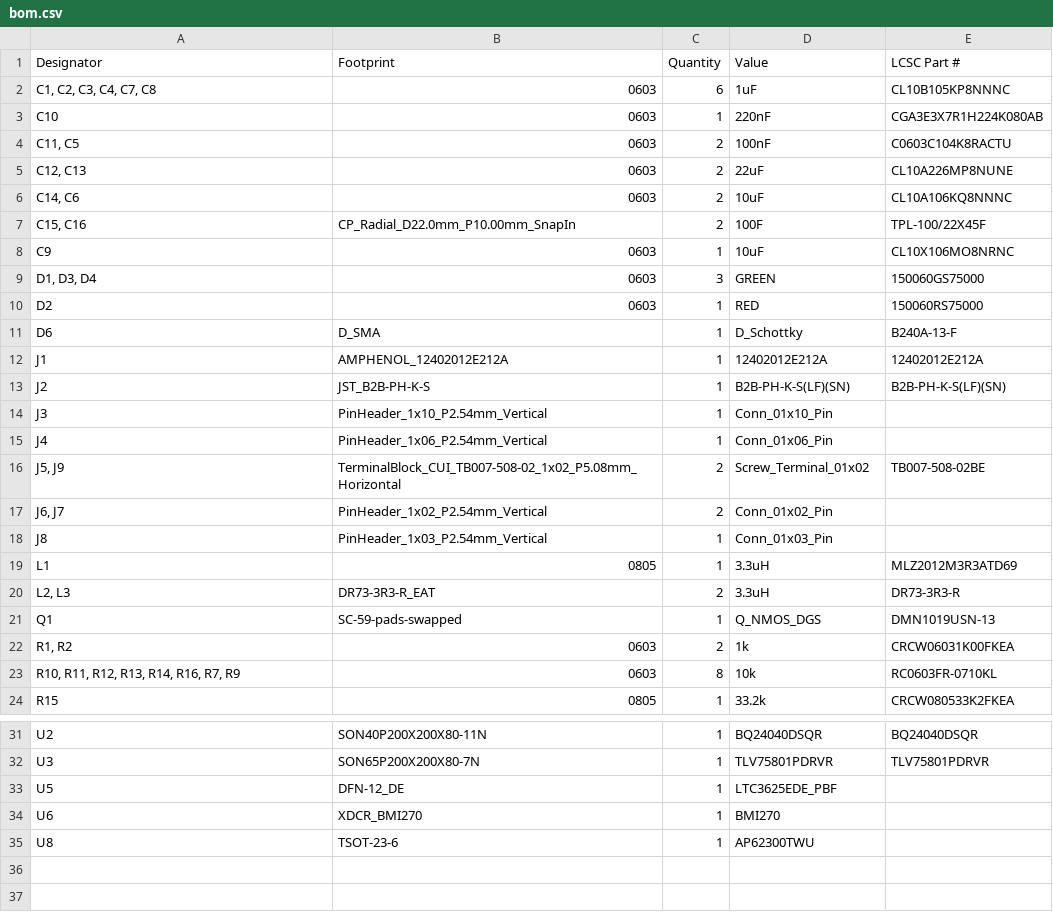
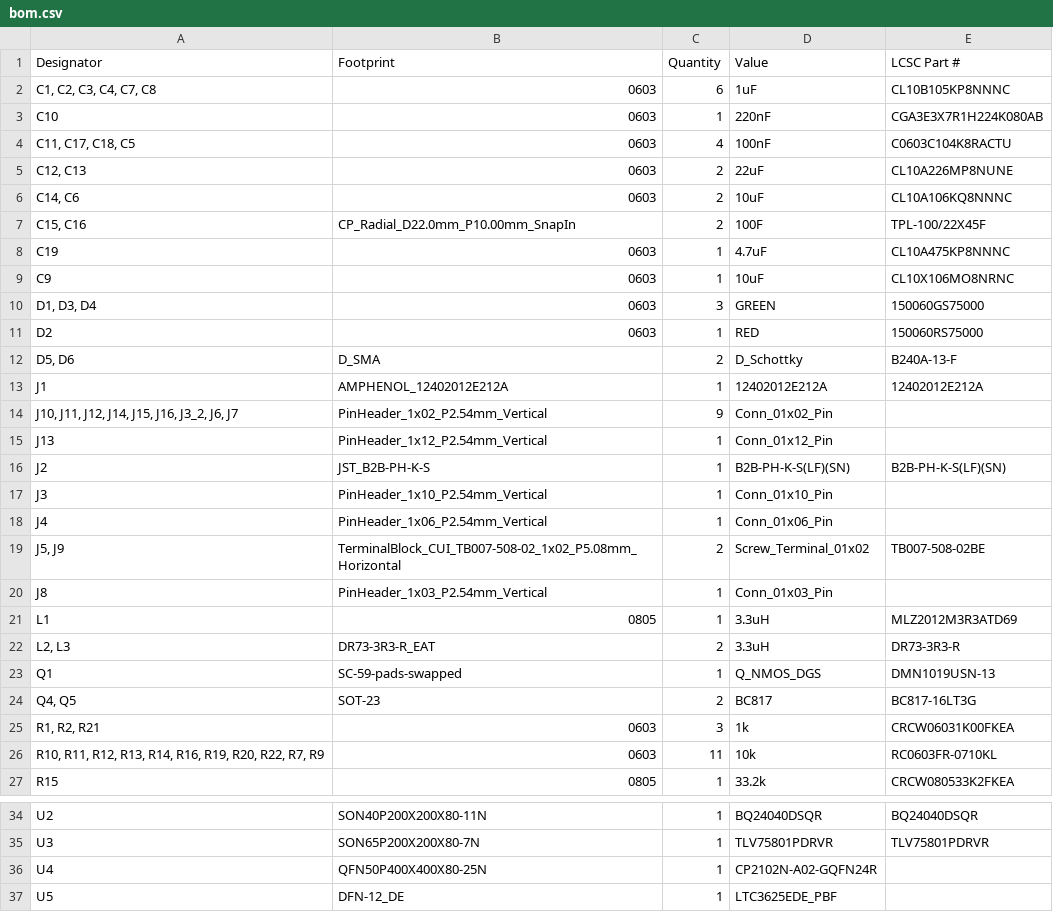
Before and after one commit to AndreasMuehlmann/ascpcb, a CSV file: production/bom.csv, drawn as a sheet; only a part is shown, gaps mark what is left out; the shorter side is filled out with more unchanged rows.

```diff
--- a/production/bom.csv
+++ b/production/bom.csv
@@ -3,3 +3,3 @@
 C10,0603,1,220nF,CGA3E3X7R1H224K080AB
-"C11, C5",0603,2,100nF,C0603C104K8RACTU
+"C11, C17, C18, C5",0603,4,100nF,C0603C104K8RACTU
 "C12, C13",0603,2,22uF,CL10A226MP8NUNE
@@ -7,2 +7,3 @@ C10,0603,1,220nF,CGA3E3X7R1H224K080AB
 "C15, C16",CP_Radial_D22.0mm_P10.00mm_SnapIn,2,100F,TPL-100/22X45F
+C19,0603,1,4.7uF,CL10A475KP8NNNC
 C9,0603,1,10uF,CL10X106MO8NRNC
@@ -10,4 +11,6 @@ C9,0603,1,10uF,CL10X106MO8NRNC
 D2,0603,1,RED,150060RS75000
-D6,D_SMA,1,D_Schottky,B240A-13-F
+"D5, D6",D_SMA,2,D_Schottky,B240A-13-F
 J1,AMPHENOL_12402012E212A,1,12402012E212A,12402012E212A
+"J10, J11, J12, J14, J15, J16, J3_2, J6, J7",PinHeader_1x02_P2.54mm_Vertical,9,Conn_01x02_Pin,
+J13,PinHeader_1x12_P2.54mm_Vertical,1,Conn_01x12_Pin,
 J2,JST_B2B-PH-K-S,1,B2B-PH-K-S(LF)(SN),B2B-PH-K-S(LF)(SN)
@@ -16,3 +19,2 @@ J4,PinHeader_1x06_P2.54mm_Vertical,1,Conn_01x06_Pin,
 "J5, J9",TerminalBlock_CUI_TB007-508-02_1x02_P5.08mm_Horizontal,2,Screw_Terminal_01x02,TB007-508-02BE
-"J6, J7",PinHeader_1x02_P2.54mm_Vertical,2,Conn_01x02_Pin,
 J8,PinHeader_1x03_P2.54mm_Vertical,1,Conn_01x03_Pin,
@@ -21,4 +23,5 @@ L1,0805,1,3.3uH,MLZ2012M3R3ATD69
 Q1,SC-59-pads-swapped,1,Q_NMOS_DGS,DMN1019USN-13
-"R1, R2",0603,2,1k,CRCW06031K00FKEA
-"R10, R11, R12, R13, R14, R16, R7, R9",0603,8,10k,RC0603FR-0710KL
+"Q4, Q5",SOT-23,2,BC817,BC817-16LT3G
+"R1, R2, R21",0603,3,1k,CRCW06031K00FKEA
+"R10, R11, R12, R13, R14, R16, R19, R20, R22, R7, R9",0603,11,10k,RC0603FR-0710KL
 R15,0805,1,33.2k,CRCW080533K2FKEA
@@ -32,2 +35,3 @@ U2,SON40P200X200X80-11N,1,BQ24040DSQR,BQ24040DSQR
 U3,SON65P200X200X80-7N,1,TLV75801PDRVR,TLV75801PDRVR
+U4,QFN50P400X400X80-25N,1,CP2102N-A02-GQFN24R,
 U5,DFN-12_DE,1,LTC3625EDE_PBF,
```
Also changed, not shown: production/designators.csv, production/positions.csv, 10 other files.
